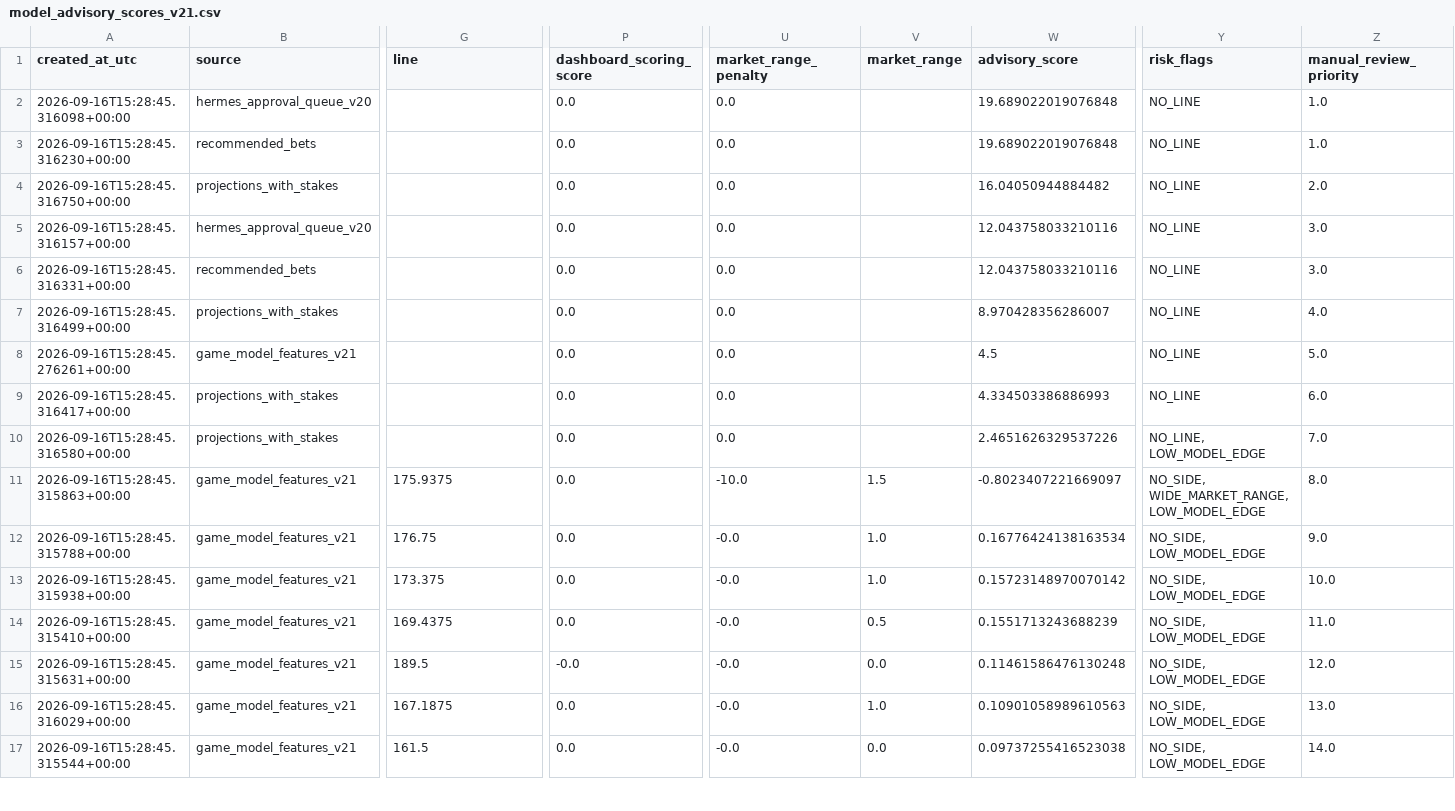
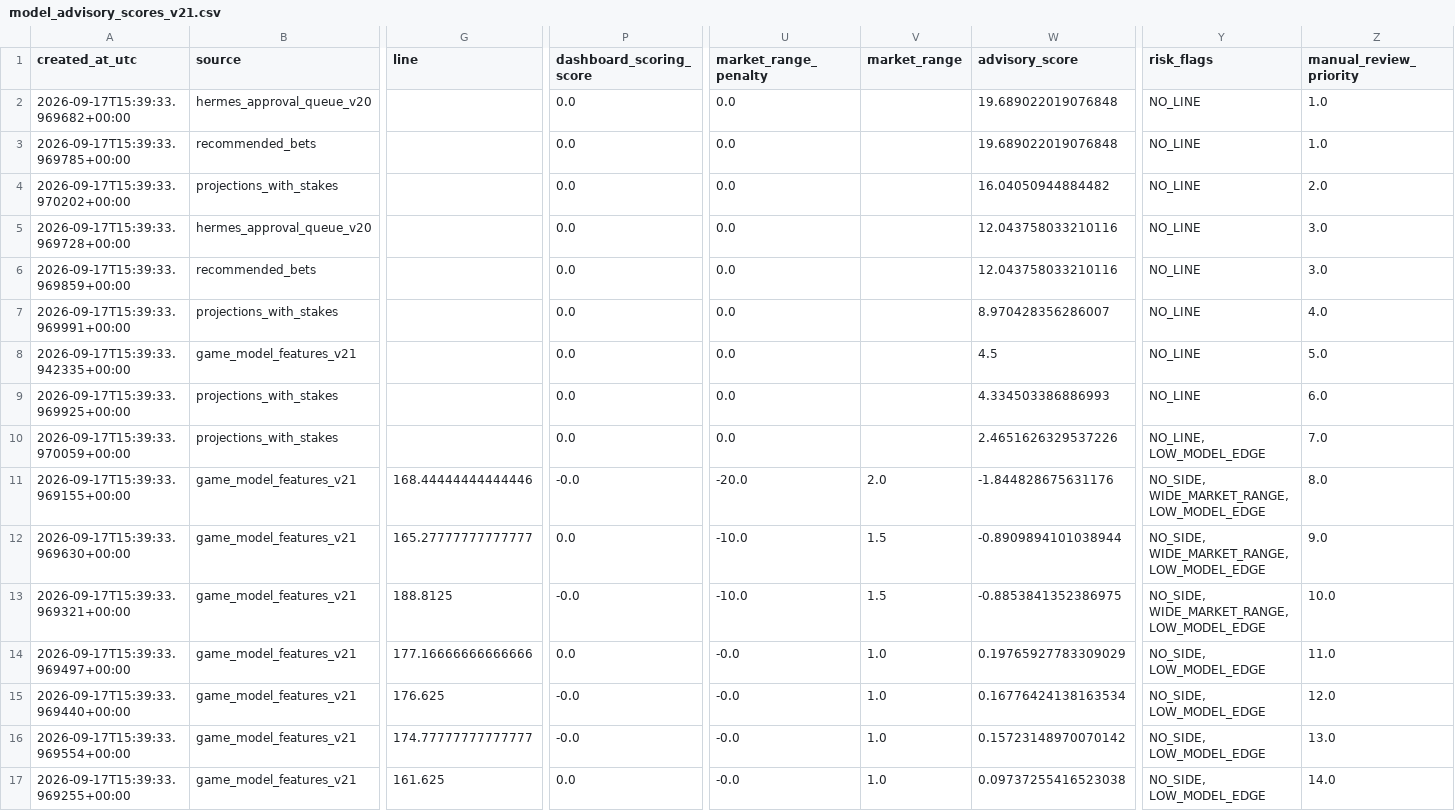
Before and after one commit to damoutinho11-art/wnba-edge-lab, a CSV file: wnba_outputs/model_advisory_scores_v21.csv, drawn as a sheet; only a part is shown, gaps mark what is left out; removed rows and columns are numbered as before the commit, all else as after; rows hold the shown columns only; the diff covers the shown part only; the diff names each change by its address in the sheet, - before the commit and + after, or states it on an @@ line.

```diff
--- a/wnba_outputs/model_advisory_scores_v21.csv
+++ b/wnba_outputs/model_advisory_scores_v21.csv
-A2 (created_at_utc): 2026-09-16T15:28:45.316098+00:00
+A2 (created_at_utc): 2026-09-17T15:39:33.969682+00:00
-A3 (created_at_utc): 2026-09-16T15:28:45.316230+00:00
+A3 (created_at_utc): 2026-09-17T15:39:33.969785+00:00
-A4 (created_at_utc): 2026-09-16T15:28:45.316750+00:00
+A4 (created_at_utc): 2026-09-17T15:39:33.970202+00:00
-A5 (created_at_utc): 2026-09-16T15:28:45.316157+00:00
+A5 (created_at_utc): 2026-09-17T15:39:33.969728+00:00
-A6 (created_at_utc): 2026-09-16T15:28:45.316331+00:00
+A6 (created_at_utc): 2026-09-17T15:39:33.969859+00:00
-A7 (created_at_utc): 2026-09-16T15:28:45.316499+00:00
+A7 (created_at_utc): 2026-09-17T15:39:33.969991+00:00
-A8 (created_at_utc): 2026-09-16T15:28:45.276261+00:00
+A8 (created_at_utc): 2026-09-17T15:39:33.942335+00:00
-A9 (created_at_utc): 2026-09-16T15:28:45.316417+00:00
+A9 (created_at_utc): 2026-09-17T15:39:33.969925+00:00
-A10 (created_at_utc): 2026-09-16T15:28:45.316580+00:00
+A10 (created_at_utc): 2026-09-17T15:39:33.970059+00:00
+row 11: 2026-09-17T15:39:33.969155+00:00 | game_model_features_v21 | 168.44444444444446 | -0.0 | -20.0 | 2.0 | -1.844828675631176 | NO_SIDE, WIDE_MARKET_RANGE, LOW_MODEL_EDGE | 8.0
+row 12: 2026-09-17T15:39:33.969630+00:00 | game_model_features_v21 | 165.27777777777777 | 0.0 | -10.0 | 1.5 | -0.8909894101038944 | NO_SIDE, WIDE_MARKET_RANGE, LOW_MODEL_EDGE | 9.0
+row 13: 2026-09-17T15:39:33.969321+00:00 | game_model_features_v21 | 188.8125 | -0.0 | -10.0 | 1.5 | -0.8853841352386975 | NO_SIDE, WIDE_MARKET_RANGE, LOW_MODEL_EDGE | 10.0
-A14 (created_at_utc): 2026-09-16T15:28:45.315863+00:00
+A14 (created_at_utc): 2026-09-17T15:39:33.969497+00:00
-G14 (line): 175.9375
+G14 (line): 177.16666666666666
-U14 (market_range_penalty): -10.0
+U14 (market_range_penalty): -0.0
-V14 (market_range): 1.5
+V14 (market_range): 1.0
-W14 (advisory_score): -0.8023407221669097
+W14 (advisory_score): 0.19765927783309029
-Y14 (risk_flags): NO_SIDE, WIDE_MARKET_RANGE, LOW_MODEL_EDGE
+Y14 (risk_flags): NO_SIDE, LOW_MODEL_EDGE
-Z14 (manual_review_priority): 8.0
+Z14 (manual_review_priority): 11.0
-A15 (created_at_utc): 2026-09-16T15:28:45.315788+00:00
+A15 (created_at_utc): 2026-09-17T15:39:33.969440+00:00
-G15 (line): 176.75
+G15 (line): 176.625
-P15:P16 (dashboard_scoring_score): 0.0
+P15:P16 (dashboard_scoring_score): -0.0
-Z15 (manual_review_priority): 9.0
+Z15 (manual_review_priority): 12.0
-A16 (created_at_utc): 2026-09-16T15:28:45.315938+00:00
+A16 (created_at_utc): 2026-09-17T15:39:33.969554+00:00
-G16 (line): 173.375
+G16 (line): 174.77777777777777
-Z16 (manual_review_priority): 10.0
+Z16 (manual_review_priority): 13.0
-row 14: 2026-09-16T15:28:45.315410+00:00 | game_model_features_v21 | 169.4375 | 0.0 | -0.0 | 0.5 | 0.1551713243688239 | NO_SIDE, LOW_MODEL_EDGE | 11.0
-row 15: 2026-09-16T15:28:45.315631+00:00 | game_model_features_v21 | 189.5 | -0.0 | -0.0 | 0.0 | 0.11461586476130248 | NO_SIDE, LOW_MODEL_EDGE | 12.0
-row 16: 2026-09-16T15:28:45.316029+00:00 | game_model_features_v21 | 167.1875 | 0.0 | -0.0 | 1.0 | 0.10901058989610563 | NO_SIDE, LOW_MODEL_EDGE | 13.0
-A17 (created_at_utc): 2026-09-16T15:28:45.315544+00:00
+A17 (created_at_utc): 2026-09-17T15:39:33.969255+00:00
-G17 (line): 161.5
+G17 (line): 161.625
-V17 (market_range): 0.0
+V17 (market_range): 1.0
```
Also changed, not shown: 2 edited cells elsewhere in this file, wnba_outputs/feature_diagnostics_v21.csv, wnba_outputs/game_model_features_v21.csv, 37 other files.
